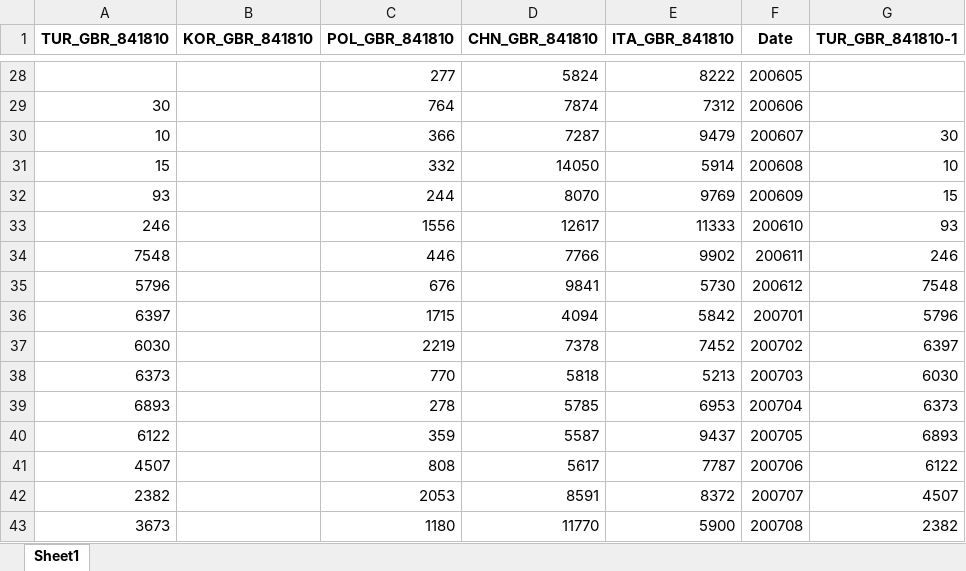
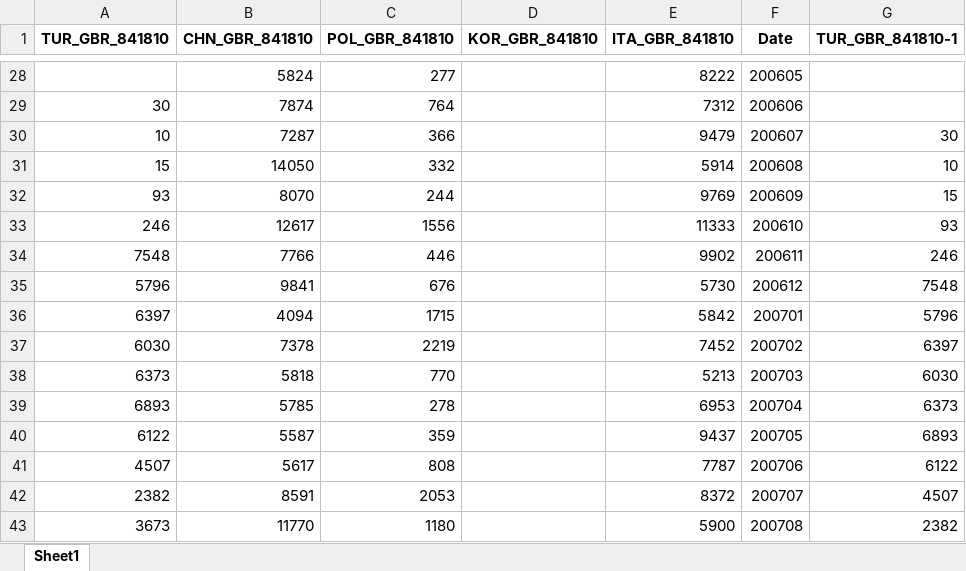
Before and after one commit to ozemre/Thesis_Project, an Excel workbook: Data_Sources_and_Preparation/ITC_Trade_Data/841810_UK_all.xlsx, sheet Sheet1, drawn as a sheet; only a part is shown, gaps mark what is left out; values as stored, in another font and other column widths than the file's, no borders; the diff covers the shown part only; the diff names each change by its address in the sheet, - before the commit and + after, or states it on an @@ line.

```diff
--- a/Data_Sources_and_Preparation/ITC_Trade_Data/841810_UK_all.xlsx (sheet Sheet1)
+++ b/Data_Sources_and_Preparation/ITC_Trade_Data/841810_UK_all.xlsx (sheet Sheet1)
-B1: KOR_GBR_841810
+B1: CHN_GBR_841810
-D1: CHN_GBR_841810
+D1: KOR_GBR_841810
-B28 (CHN_GBR_841810): (empty)
+B28 (CHN_GBR_841810): 5824
-D28 (KOR_GBR_841810): 5824
+D28 (KOR_GBR_841810): (empty)
-B29 (CHN_GBR_841810): (empty)
+B29 (CHN_GBR_841810): 7874
-D29 (KOR_GBR_841810): 7874
+D29 (KOR_GBR_841810): (empty)
-B30 (CHN_GBR_841810): (empty)
+B30 (CHN_GBR_841810): 7287
-D30 (KOR_GBR_841810): 7287
+D30 (KOR_GBR_841810): (empty)
-B31 (CHN_GBR_841810): (empty)
+B31 (CHN_GBR_841810): 14050
-D31 (KOR_GBR_841810): 14050
+D31 (KOR_GBR_841810): (empty)
-B32 (CHN_GBR_841810): (empty)
+B32 (CHN_GBR_841810): 8070
-D32 (KOR_GBR_841810): 8070
+D32 (KOR_GBR_841810): (empty)
-B33 (CHN_GBR_841810): (empty)
+B33 (CHN_GBR_841810): 12617
-D33 (KOR_GBR_841810): 12617
+D33 (KOR_GBR_841810): (empty)
-B34 (CHN_GBR_841810): (empty)
+B34 (CHN_GBR_841810): 7766
-D34 (KOR_GBR_841810): 7766
+D34 (KOR_GBR_841810): (empty)
-B35 (CHN_GBR_841810): (empty)
+B35 (CHN_GBR_841810): 9841
-D35 (KOR_GBR_841810): 9841
+D35 (KOR_GBR_841810): (empty)
-B36 (CHN_GBR_841810): (empty)
+B36 (CHN_GBR_841810): 4094
-D36 (KOR_GBR_841810): 4094
+D36 (KOR_GBR_841810): (empty)
-B37 (CHN_GBR_841810): (empty)
+B37 (CHN_GBR_841810): 7378
-D37 (KOR_GBR_841810): 7378
+D37 (KOR_GBR_841810): (empty)
-B38 (CHN_GBR_841810): (empty)
+B38 (CHN_GBR_841810): 5818
-D38 (KOR_GBR_841810): 5818
+D38 (KOR_GBR_841810): (empty)
-B39 (CHN_GBR_841810): (empty)
+B39 (CHN_GBR_841810): 5785
-D39 (KOR_GBR_841810): 5785
+D39 (KOR_GBR_841810): (empty)
-B40 (CHN_GBR_841810): (empty)
+B40 (CHN_GBR_841810): 5587
-D40 (KOR_GBR_841810): 5587
+D40 (KOR_GBR_841810): (empty)
-B41 (CHN_GBR_841810): (empty)
+B41 (CHN_GBR_841810): 5617
-D41 (KOR_GBR_841810): 5617
+D41 (KOR_GBR_841810): (empty)
-B42 (CHN_GBR_841810): (empty)
+B42 (CHN_GBR_841810): 8591
-D42 (KOR_GBR_841810): 8591
+D42 (KOR_GBR_841810): (empty)
-B43 (CHN_GBR_841810): (empty)
+B43 (CHN_GBR_841810): 11770
-D43 (KOR_GBR_841810): 11770
+D43 (KOR_GBR_841810): (empty)
```
Also changed, not shown: 292 edited cells elsewhere in this sheet, Data_Sources_and_Preparation/ITC_Trade_Data/841810_China_all.xlsx, Data_Sources_and_Preparation/ITC_Trade_Data/841840_TUR_all.xlsx, 11 other files.
